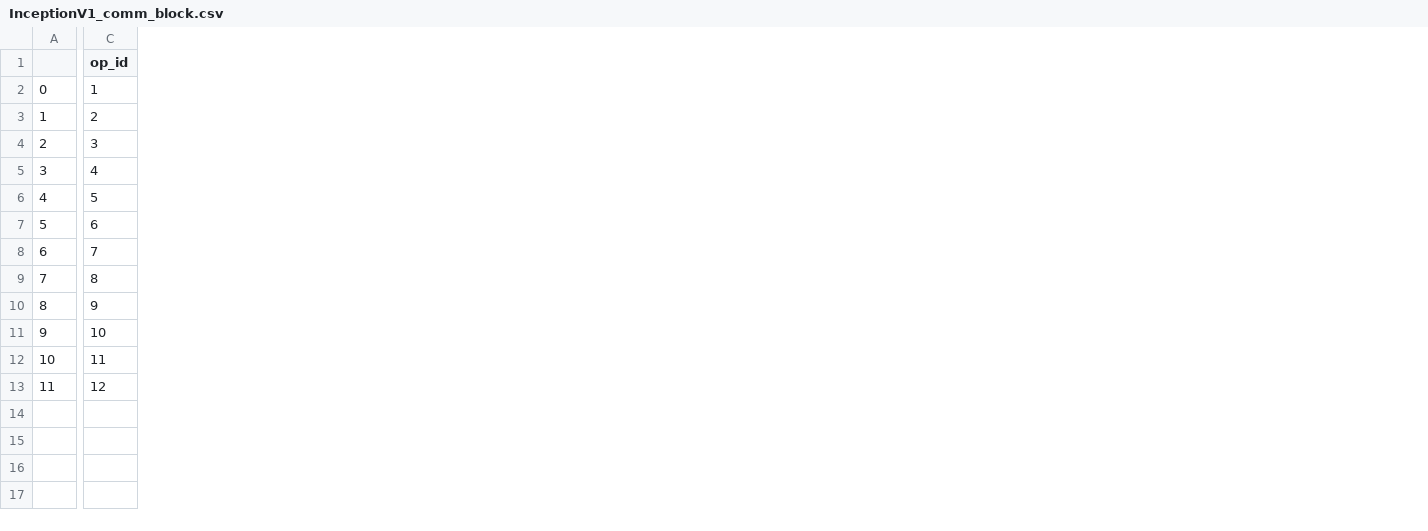
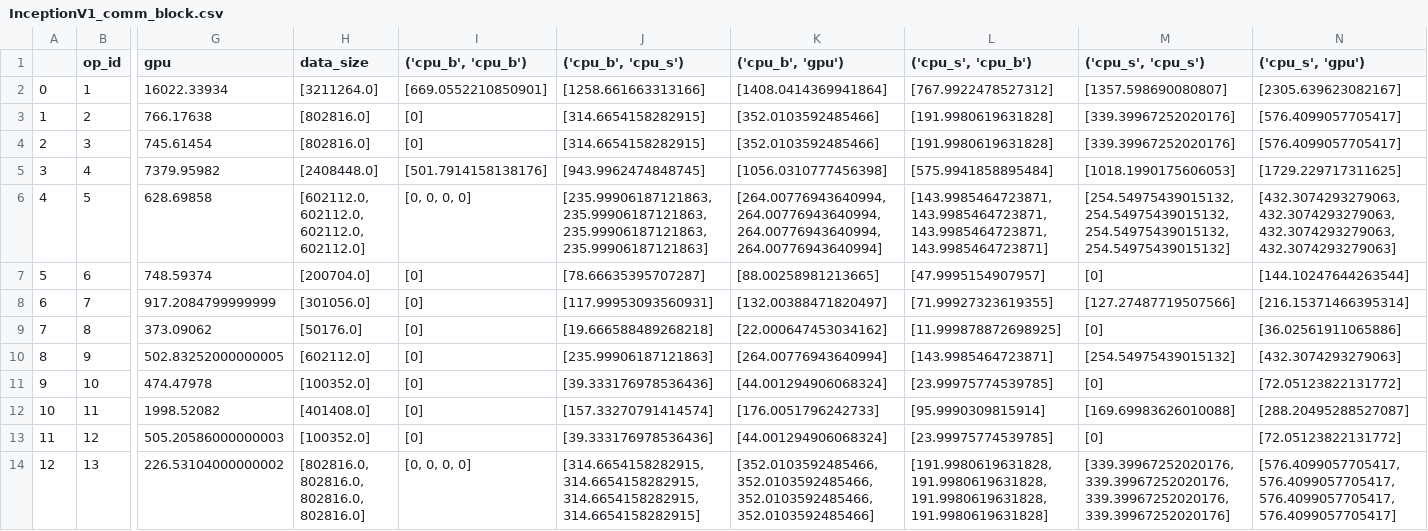
Before and after one commit to AnissL93/Hetero-Scheduling, a CSV file: data/net_perf/arm/InceptionV1_comm_block.csv, drawn as a sheet; only a part is shown, gaps mark what is left out; rows hold the shown columns only; the diff covers the shown part only; the diff names each change by its address in the sheet, - before the commit and + after, or states it on an @@ line.

```diff
--- a/data/net_perf/arm/InceptionV1_comm_block.csv
+++ b/data/net_perf/arm/InceptionV1_comm_block.csv
+column G (gpu), rows 2-13: 16022.33934 | 766.17638 | 745.61454 | 7379.95982 | 628.69858 | 748.59374 | 917.2084799999999 | 373.09062 | 502.83252000000005 | 474.47978 | 1998.52082 | 505.20586000000003
+column H (data_size), rows 2-13: [3211264.0] | [802816.0] | [802816.0] | [2408448.0] | [602112.0, 602112.0, 602112.0, 602112.0] | [200704.0] | [301056.0] | [50176.0] | [602112.0] | [100352.0] | [401408.0] | [100352.0]
+column I (('cpu_b', 'cpu_b')), rows 2-13: [669.0552210850901] | [0] | [0] | [501.7914158138176] | [0, 0, 0, 0] | [0] | [0] | [0] | [0] | [0] | [0] | [0]
+column J (('cpu_b', 'cpu_s')), rows 2-13: [1258.661663313166] | [314.6654158282915] | [314.6654158282915] | [943.9962474848745] | [235.99906187121863, 235.99906187121863, 235.99906187121863, 235.99906187121863] | [78.66635395707287] | [117.99953093560931] | [19.666588489268218] | [235.99906187121863] | [39.333176978536436] | [157.33270791414574] | [39.333176978536436]
+column K (('cpu_b', 'gpu')), rows 2-13: [1408.0414369941864] | [352.0103592485466] | [352.0103592485466] | [1056.0310777456398] | [264.00776943640994, 264.00776943640994, 264.00776943640994, 264.00776943640994] | [88.00258981213665] | [132.00388471820497] | [22.000647453034162] | [264.00776943640994] | [44.001294906068324] | [176.0051796242733] | [44.001294906068324]
+column L (('cpu_s', 'cpu_b')), rows 2-13: [767.9922478527312] | [191.9980619631828] | [191.9980619631828] | [575.9941858895484] | [143.9985464723871, 143.9985464723871, 143.9985464723871, 143.9985464723871] | [47.9995154907957] | [71.99927323619355] | [11.999878872698925] | [143.9985464723871] | [23.99975774539785] | [95.9990309815914] | [23.99975774539785]
+column M (('cpu_s', 'cpu_s')), rows 2-13: [1357.598690080807] | [339.39967252020176] | [339.39967252020176] | [1018.1990175606053] | [254.54975439015132, 254.54975439015132, 254.54975439015132, 254.54975439015132] | [0] | [127.27487719507566] | [0] | [254.54975439015132] | [0] | [169.69983626010088] | [0]
+column N (('cpu_s', 'gpu')), rows 2-13: [2305.639623082167] | [576.4099057705417] | [576.4099057705417] | [1729.229717311625] | [432.3074293279063, 432.3074293279063, 432.3074293279063, 432.3074293279063] | [144.10247644263544] | [216.15371466395314] | [36.02561911065886] | [432.3074293279063] | [72.05123822131772] | [288.20495288527087] | [72.05123822131772]
+row 14: 12 | 13 | 226.53104000000002 | [802816.0, 802816.0, 802816.0, 802816.0] | [0, 0, 0, 0] | [314.6654158282915, 314.6654158282915, 314.6654158282915, 314.6654158282915] | [352.0103592485466, 352.0103592485466, 352.0103592485466, 352.0103592485466] | [191.9980619631828, 191.9980619631828, 191.9980619631828, 191.9980619631828] | [339.39967252020176, 339.39967252020176, 339.39967252020176, 339.39967252020176] | [576.4099057705417, 576.4099057705417, 576.4099057705417, 576.4099057705417]
```
Also changed, not shown: 3 added columns, 4 removed columns and 9 edited cells elsewhere in this file, data/net_perf/khadas/InceptionResnetV2.csv, 6 other files.
